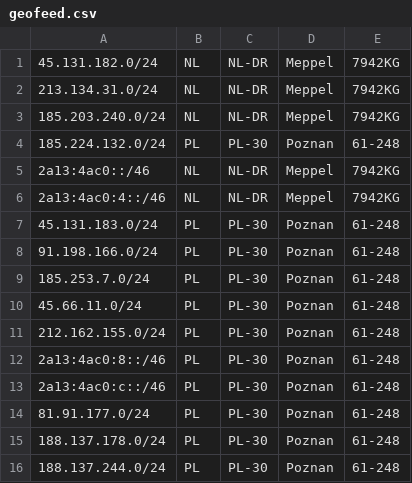
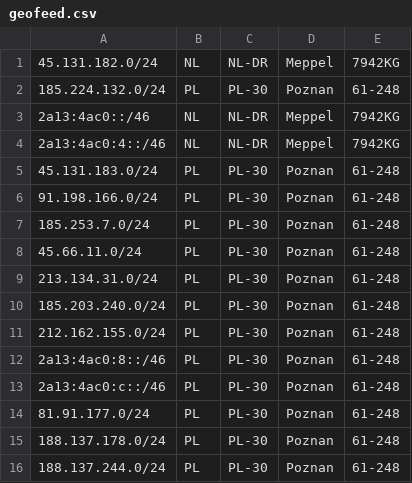
Before and after one commit to fotbo/geofeed, a CSV file: geofeed.csv, drawn as a sheet; only a part is shown.

Commit message:
mv 213.134.31.0/24 and 185.203.240.0/24 to PL

```diff
--- a/geofeed.csv
+++ b/geofeed.csv
@@ -1,4 +1,2 @@
 45.131.182.0/24,NL,NL-DR,Meppel,7942KG
-213.134.31.0/24,NL,NL-DR,Meppel,7942KG
-185.203.240.0/24,NL,NL-DR,Meppel,7942KG
 185.224.132.0/24,PL,PL-30,Poznan,61-248
@@ -10,2 +8,4 @@
 45.66.11.0/24,PL,PL-30,Poznan,61-248
+213.134.31.0/24,PL,PL-30,Poznan,61-248
+185.203.240.0/24,PL,PL-30,Poznan,61-248
 212.162.155.0/24,PL,PL-30,Poznan,61-248
```
